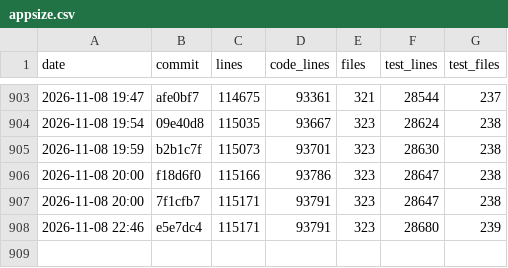
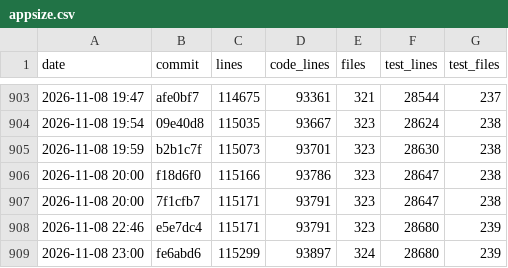
Before and after one commit to ebelland/ChartLibre, a CSV file: dev/appsize.csv, drawn as a sheet; only a part is shown, gaps mark what is left out; the diff names each change by its address in the sheet, - before the commit and + after, or states it on an @@ line.

```diff
--- a/dev/appsize.csv
+++ b/dev/appsize.csv
+row 909: 2026-11-08 23:00 | fe6abd6 | 115299 | 93897 | 324 | 28680 | 239
```
